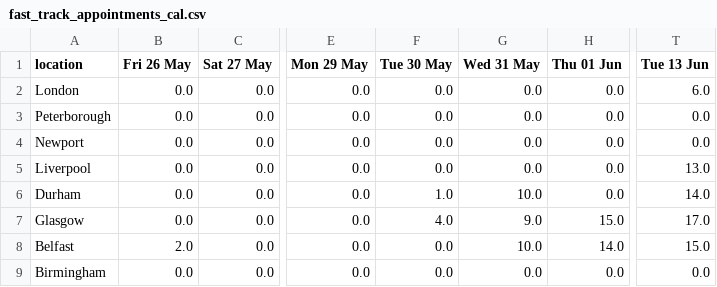
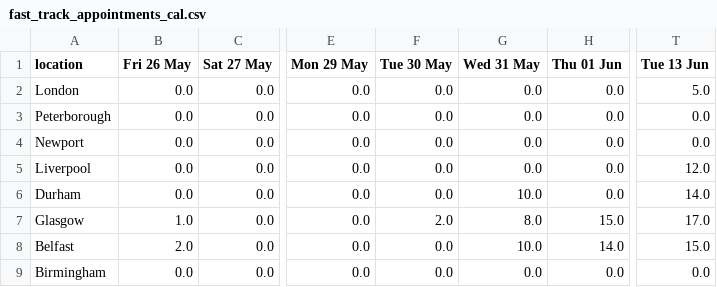
Before and after one commit to mshodge/youshallnotpassport, a CSV file: data/fast_track_appointments_cal.csv, drawn as a sheet; only a part is shown, gaps mark what is left out; the diff names each change by its address in the sheet, - before the commit and + after, or states it on an @@ line.

Commit message:
updating fast track appointment cal data

```diff
--- a/data/fast_track_appointments_cal.csv
+++ b/data/fast_track_appointments_cal.csv
-T2 (Tue 13 Jun): 6.0
+T2 (Tue 13 Jun): 5.0
-T5 (Tue 13 Jun): 13.0
+T5 (Tue 13 Jun): 12.0
-F6 (Tue 30 May): 1.0
+F6 (Tue 30 May): 0.0
-B7 (Fri 26 May): 0.0
+B7 (Fri 26 May): 1.0
-F7 (Tue 30 May): 4.0
+F7 (Tue 30 May): 2.0
-G7 (Wed 31 May): 9.0
+G7 (Wed 31 May): 8.0
```
